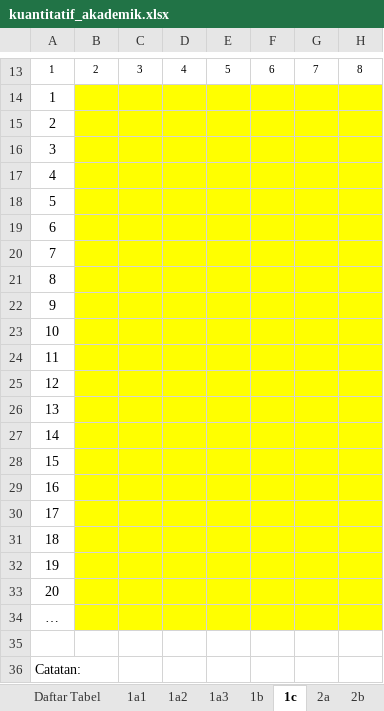
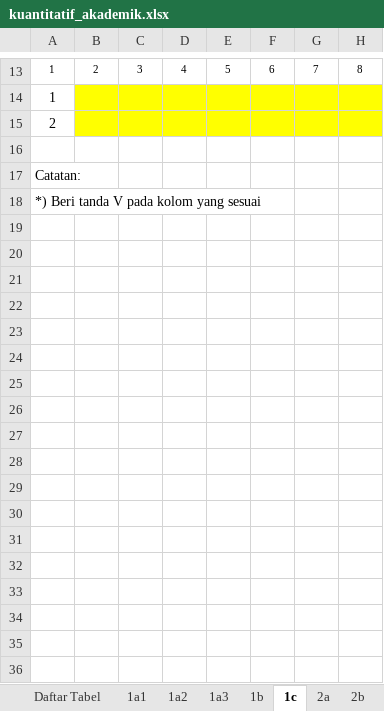
Before and after one commit to LukmanulHakim18/kriteria, an Excel workbook: common/required/kriteria9/apt/template/kuantitatif_akademik.xlsx, sheet 1c, drawn as a sheet; only a part is shown, gaps mark what is left out; the shorter side is filled out with more unchanged rows; values as stored, in another font and other column widths than the file's, no borders; conditional formats not drawn; the diff names each change by its address in the sheet, - before the commit and + after, or states it on an @@ line.

```diff
--- a/common/required/kriteria9/apt/template/kuantitatif_akademik.xlsx (sheet 1c)
+++ b/common/required/kriteria9/apt/template/kuantitatif_akademik.xlsx (sheet 1c)
-row 16: 3
-row 17: 4
-row 18: 5
-row 19: 6
-row 20: 7
-row 21: 8
-row 22: 9
-row 23: 10
-row 24: 11
-row 25: 12
-row 26: 13
-row 27: 14
-row 28: 15
-row 29: 16
-row 30: 17
-row 31: 18
-row 32: 19
-row 33: 20
-row 34: …
```
Also changed, not shown: sheet 3d, sheet 1a1, sheet 5h4, sheet 3a1, sheet 1a2, sheet 5b1, 9 more sheets, 3 other files.
